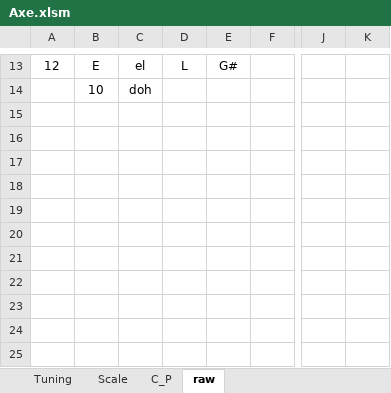
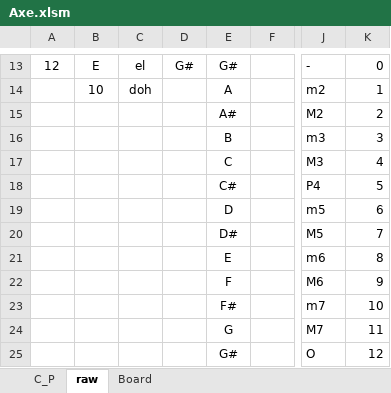
Before and after one commit to fingerskier/axe, an Excel workbook: Axe.xlsm, sheet raw, drawn as a sheet; only a part is shown, gaps mark what is left out; values as stored, in another font and other column widths than the file's, no borders; conditional formats not drawn; rows hold the shown columns only; the diff covers the shown part only; the diff names each change by its address in the sheet, - before the commit and + after, or states it on an @@ line.

```diff
--- a/Axe.xlsm (sheet raw)
+++ b/Axe.xlsm (sheet raw)
-sheet tab: Tuning
-sheet tab: Scale
+sheet tab: Board
-D13: L
+D13: G#
-J13: (empty)
+J13: -
-K13: (empty)
+K13: 0
-E14: (empty)
+E14: A
-J14: (empty)
+J14: m2
-K14: (empty)
+K14: 1
+row 15:  |  |  |  | A# |  | M2 | 2
+row 16:  |  |  |  | B |  | m3 | 3
+row 17:  |  |  |  | C |  | M3 | 4
+row 18:  |  |  |  | C# |  | P4 | 5
+row 19:  |  |  |  | D |  | m5 | 6
+row 20:  |  |  |  | D# |  | M5 | 7
+row 21:  |  |  |  | E |  | m6 | 8
+row 22:  |  |  |  | F |  | M6 | 9
+row 23:  |  |  |  | F# |  | m7 | 10
+row 24:  |  |  |  | G |  | M7 | 11
+row 25:  |  |  |  | G# |  | O | 12
```
Also changed, not shown: 2 added rows, 2 removed rows, 84 edited cells and cell formats elsewhere in this sheet, sheet C_P, formulas that keep their value, charts or pictures, 1 other file.
